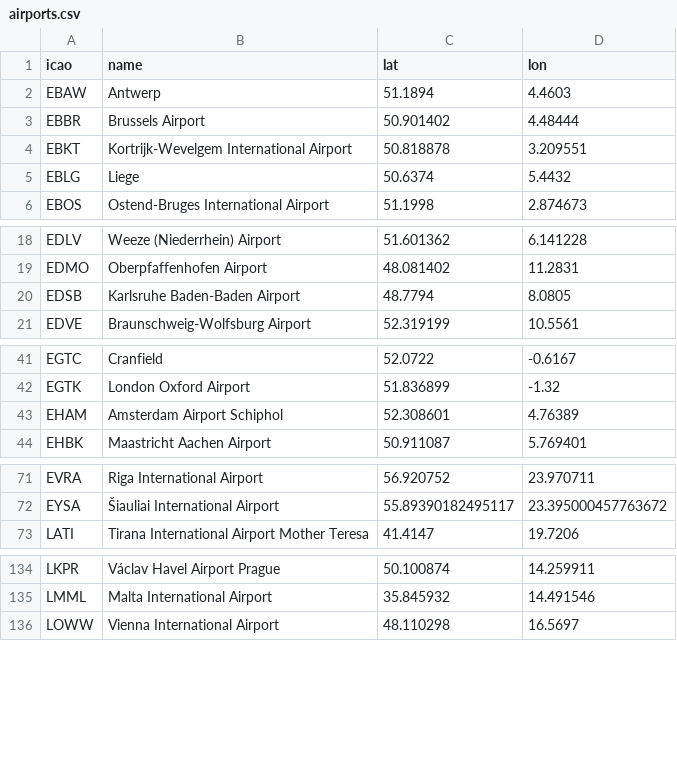
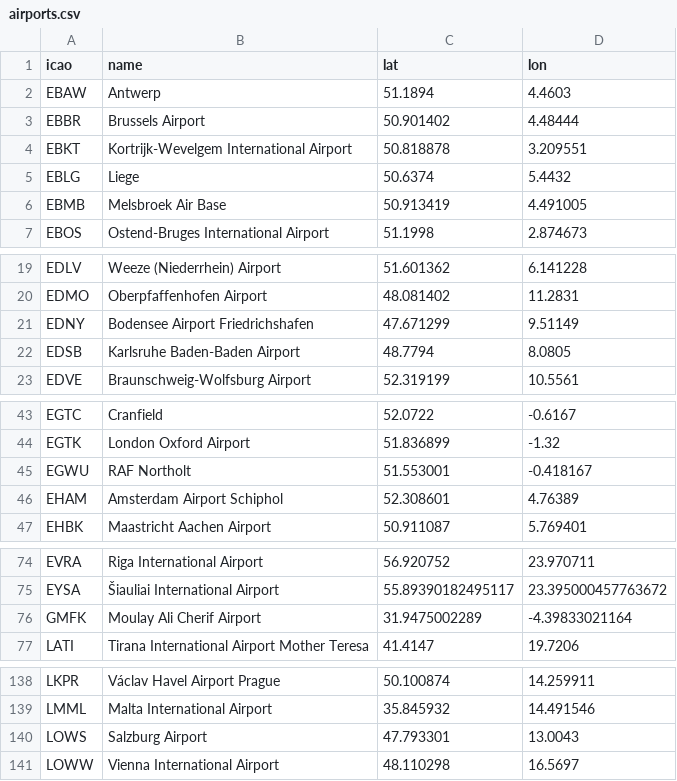
Before and after one commit to pietcallemeyn/airline_optimizer, a CSV file: data/airports.csv, drawn as a sheet; only a part is shown, gaps mark what is left out.

```diff
--- a/data/airports.csv
+++ b/data/airports.csv
@@ -5,2 +5,3 @@ EBKT,Kortrijk-Wevelgem International Airport,50.818878,3.209551
 EBLG,Liege,50.6374,5.4432
+EBMB,Melsbroek Air Base,50.913419,4.491005
 EBOS,Ostend-Bruges International Airport,51.1998,2.874673
@@ -19,2 +20,3 @@ EDLV,Weeze (Niederrhein) Airport,51.601362,6.141228
 EDMO,Oberpfaffenhofen Airport,48.081402,11.2831
+EDNY,Bodensee Airport Friedrichshafen,47.671299,9.51149
 EDSB,Karlsruhe Baden-Baden Airport,48.7794,8.0805
@@ -42,2 +44,3 @@ EGTC,Cranfield,52.0722,-0.6167
 EGTK,London Oxford Airport,51.836899,-1.32
+EGWU,RAF Northolt,51.553001,-0.418167
 EHAM,Amsterdam Airport Schiphol,52.308601,4.76389
@@ -72,2 +75,3 @@ EVRA,Riga International Airport,56.920752,23.970711
 EYSA,Šiauliai International Airport,55.89390182495117,23.395000457763672
+GMFK,Moulay Ali Cherif Airport,31.9475002289,-4.39833021164
 LATI,Tirana International Airport Mother Teresa,41.4147,19.7206
@@ -135,2 +139,3 @@ LKPR,Václav Havel Airport Prague,50.100874,14.259911
 LMML,Malta International Airport,35.845932,14.491546
+LOWS,Salzburg Airport,47.793301,13.0043
 LOWW,Vienna International Airport,48.110298,16.5697
```
Also changed, not shown: data/missions.csv, data/pilot_availability.csv, 19 other files.
